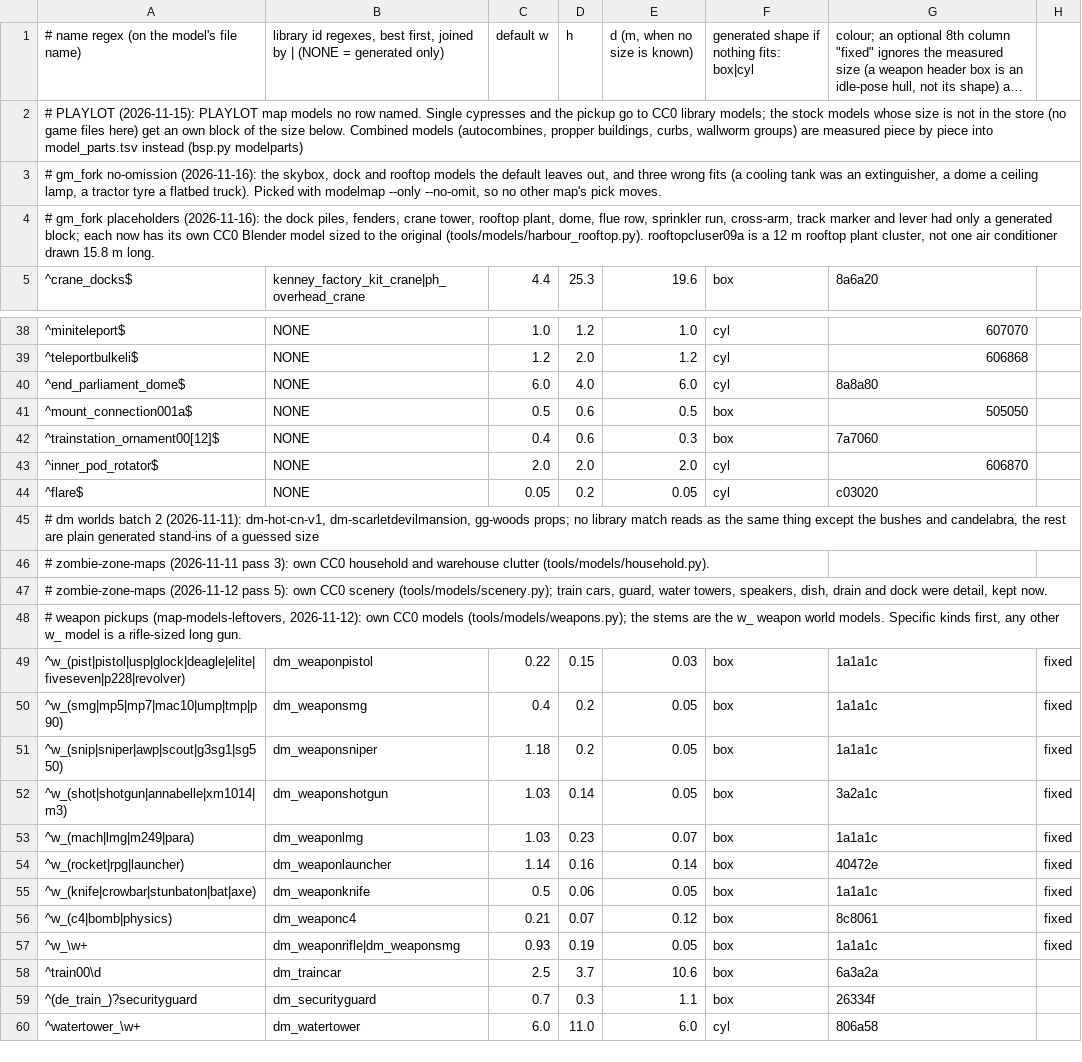
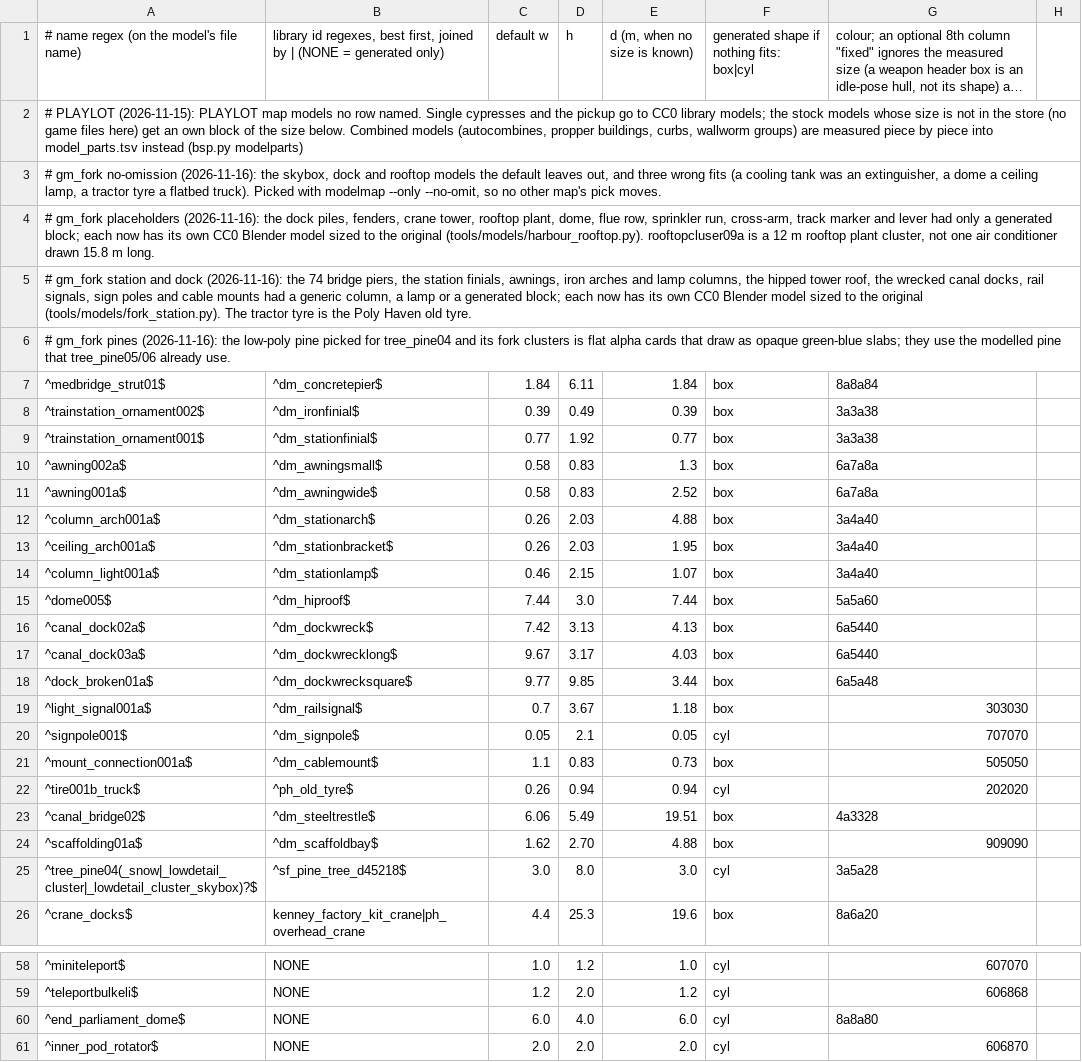
Before and after one commit to modcommunity/dot-map-convert, a TSV file: rules/models/categories.tsv, drawn as a sheet; only a part is shown, gaps mark what is left out; the shorter side is filled out with more unchanged rows; long unchanged cells end in …; removed rows and columns are numbered as before the commit, all else as after; the diff covers the shown part only; the diff names each change by its address in the sheet, - before the commit and + after, or states it on an @@ line.

```diff
--- a/rules/models/categories.tsv
+++ b/rules/models/categories.tsv
+row 5: # gm_fork station and dock (2026-11-16): the 74 bridge piers, the station finials, awnings, iron arches and lamp columns, the hipped tower roof, the wrecked canal docks, rail signals, sign poles and cable mounts had a generic column, a lamp or a generated block; each now has its own CC0 Blender model sized to the original (tools/models/fork_station.py). The tractor tyre is the Poly Haven old tyre.
+row 6: # gm_fork pines (2026-11-16): the low-poly pine picked for tree_pine04 and its fork clusters is flat alpha cards that draw as opaque green-blue slabs; they use the modelled pine that tree_pine05/06 already use.
+row 7: ^medbridge_strut01$ | ^dm_concretepier$ | 1.84 | 6.11 | 1.84 | box | 8a8a84
+row 8: ^trainstation_ornament002$ | ^dm_ironfinial$ | 0.39 | 0.49 | 0.39 | box | 3a3a38
+row 9: ^trainstation_ornament001$ | ^dm_stationfinial$ | 0.77 | 1.92 | 0.77 | box | 3a3a38
+row 10: ^awning002a$ | ^dm_awningsmall$ | 0.58 | 0.83 | 1.3 | box | 6a7a8a
+row 11: ^awning001a$ | ^dm_awningwide$ | 0.58 | 0.83 | 2.52 | box | 6a7a8a
+row 12: ^column_arch001a$ | ^dm_stationarch$ | 0.26 | 2.03 | 4.88 | box | 3a4a40
+row 13: ^ceiling_arch001a$ | ^dm_stationbracket$ | 0.26 | 2.03 | 1.95 | box | 3a4a40
+row 14: ^column_light001a$ | ^dm_stationlamp$ | 0.46 | 2.15 | 1.07 | box | 3a4a40
+row 15: ^dome005$ | ^dm_hiproof$ | 7.44 | 3.0 | 7.44 | box | 5a5a60
+row 16: ^canal_dock02a$ | ^dm_dockwreck$ | 7.42 | 3.13 | 4.13 | box | 6a5440
+row 17: ^canal_dock03a$ | ^dm_dockwrecklong$ | 9.67 | 3.17 | 4.03 | box | 6a5440
+row 18: ^dock_broken01a$ | ^dm_dockwrecksquare$ | 9.77 | 9.85 | 3.44 | box | 6a5a48
+row 19: ^light_signal001a$ | ^dm_railsignal$ | 0.7 | 3.67 | 1.18 | box | 303030
+row 20: ^signpole001$ | ^dm_signpole$ | 0.05 | 2.1 | 0.05 | cyl | 707070
+row 21: ^mount_connection001a$ | ^dm_cablemount$ | 1.1 | 0.83 | 0.73 | box | 505050
+row 22: ^tire001b_truck$ | ^ph_old_tyre$ | 0.26 | 0.94 | 0.94 | cyl | 202020
+row 23: ^canal_bridge02$ | ^dm_steeltrestle$ | 6.06 | 5.49 | 19.51 | box | 4a3328
+row 24: ^scaffolding01a$ | ^dm_scaffoldbay$ | 1.62 | 2.70 | 4.88 | box | 909090
+row 25: ^tree_pine04(_snow|_lowdetail_cluster|_lowdetail_cluster_skybox)?$ | ^sf_pine_tree_d45218$ | 3.0 | 8.0 | 3.0 | cyl | 3a5a28
-row 41: ^mount_connection001a$ | NONE | 0.5 | 0.6 | 0.5 | box | 505050
-row 42: ^trainstation_ornament00[12]$ | NONE | 0.4 | 0.6 | 0.3 | box | 7a7060
```
Also changed, not shown: 1 removed row elsewhere in this file, rules/models/picks.tsv, 11 other files.
